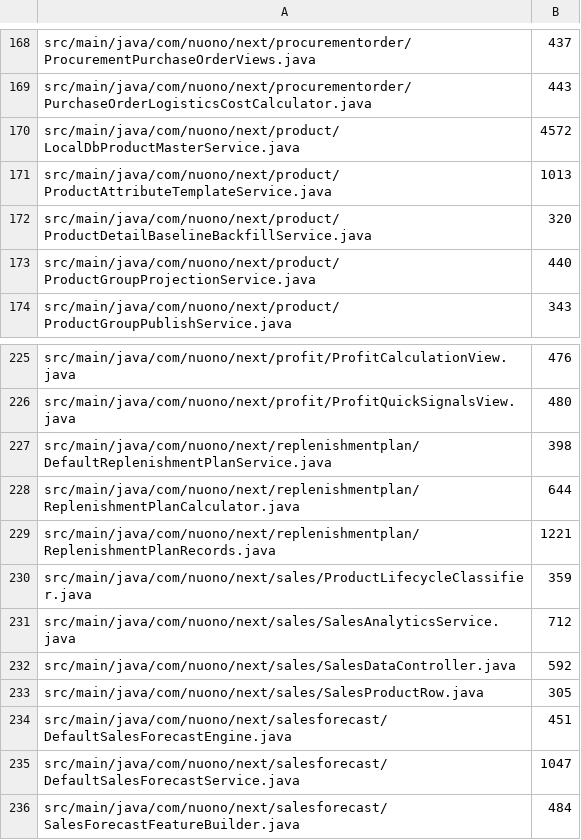
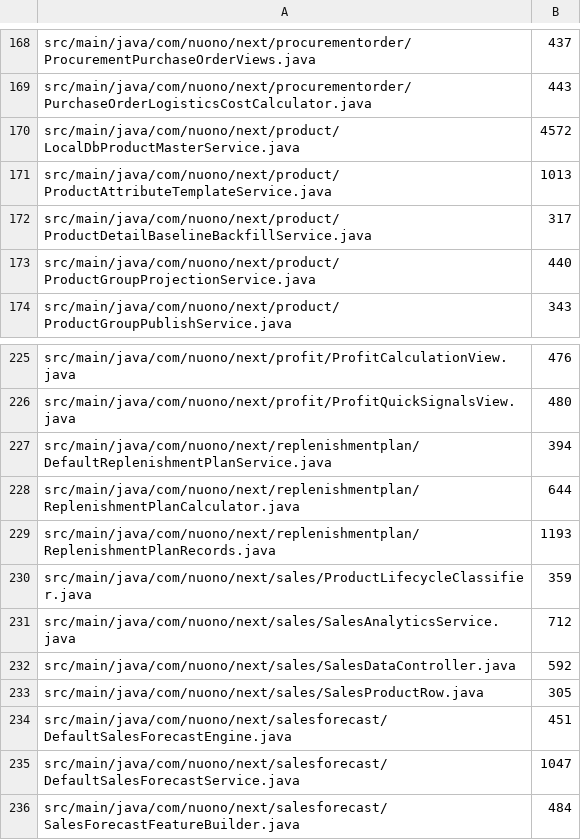
Before and after one commit to gromy92/nuono-next-backend, a TSV file: .github/source-size-baseline/main.tsv, drawn as a sheet; only a part is shown, gaps mark what is left out.

```diff
--- a/.github/source-size-baseline/main.tsv
+++ b/.github/source-size-baseline/main.tsv
@@ -171,3 +171,3 @@ src/main/java/com/nuono/next/product/LocalDbProductMasterService.java	4572
 src/main/java/com/nuono/next/product/ProductAttributeTemplateService.java	1013
-src/main/java/com/nuono/next/product/ProductDetailBaselineBackfillService.java	320
+src/main/java/com/nuono/next/product/ProductDetailBaselineBackfillService.java	317
 src/main/java/com/nuono/next/product/ProductGroupProjectionService.java	440
@@ -226,5 +226,5 @@ src/main/java/com/nuono/next/profit/ProfitCalculationView.java	476
 src/main/java/com/nuono/next/profit/ProfitQuickSignalsView.java	480
-src/main/java/com/nuono/next/replenishmentplan/DefaultReplenishmentPlanService.java	398
+src/main/java/com/nuono/next/replenishmentplan/DefaultReplenishmentPlanService.java	394
 src/main/java/com/nuono/next/replenishmentplan/ReplenishmentPlanCalculator.java	644
-src/main/java/com/nuono/next/replenishmentplan/ReplenishmentPlanRecords.java	1221
+src/main/java/com/nuono/next/replenishmentplan/ReplenishmentPlanRecords.java	1193
 src/main/java/com/nuono/next/sales/ProductLifecycleClassifier.java	359
```
Also changed, not shown: .github/source-size-baseline/test.tsv, 49 other files.
